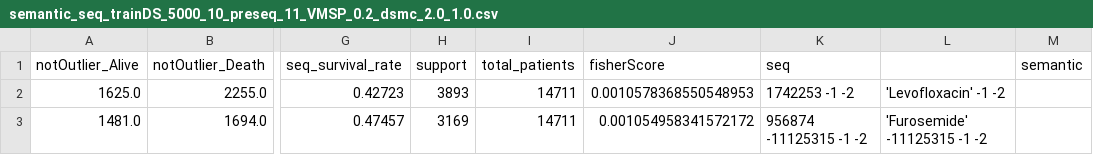
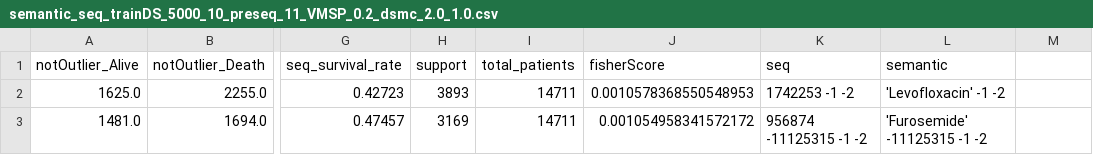
Before and after one commit to cherylautumn/demo, a CSV file: data/IMEDS/CgstHfComorbidDS/seqptnSemantic/semantic_seq_trainDS_5000_10_preseq_11_VMSP_0.2_dsmc_2.0_1.0.csv, drawn as a sheet; only a part is shown, gaps mark what is left out; the diff names each change by its address in the sheet, - before the commit and + after, or states it on an @@ line.

```diff
--- a/data/IMEDS/CgstHfComorbidDS/seqptnSemantic/semantic_seq_trainDS_5000_10_preseq_11_VMSP_0.2_dsmc_2.0_1.0.csv
+++ b/data/IMEDS/CgstHfComorbidDS/seqptnSemantic/semantic_seq_trainDS_5000_10_preseq_11_VMSP_0.2_dsmc_2.0_1.0.csv
-L1: (empty)
+L1: semantic
-M1: semantic
+M1: (empty)
```
Also changed, not shown: data/IMEDS/CgstHfComorbidDS/seqptnSemantic/semantic_seq_trainDS_5000_10_preseq_11_VMSP_0.1_dsmc_2.0_1.0.csv, data/IMEDS/CgstHfComorbidDS/seqptnSemantic/semantic_seq_trainDS_5000_10_preseq_11_VMSP_0.1_dsmc_3.0_1.0.csv, 23 other files.
